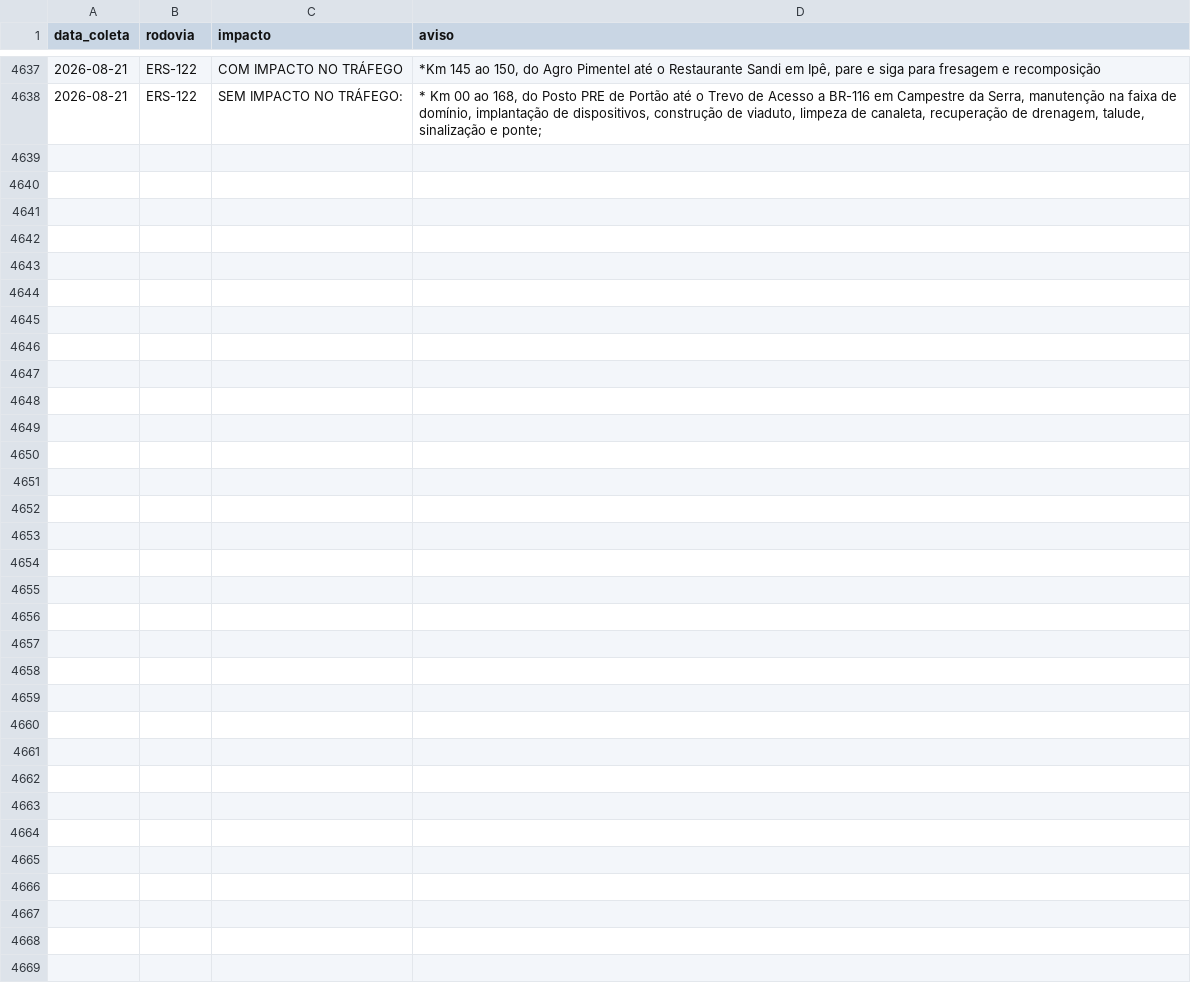
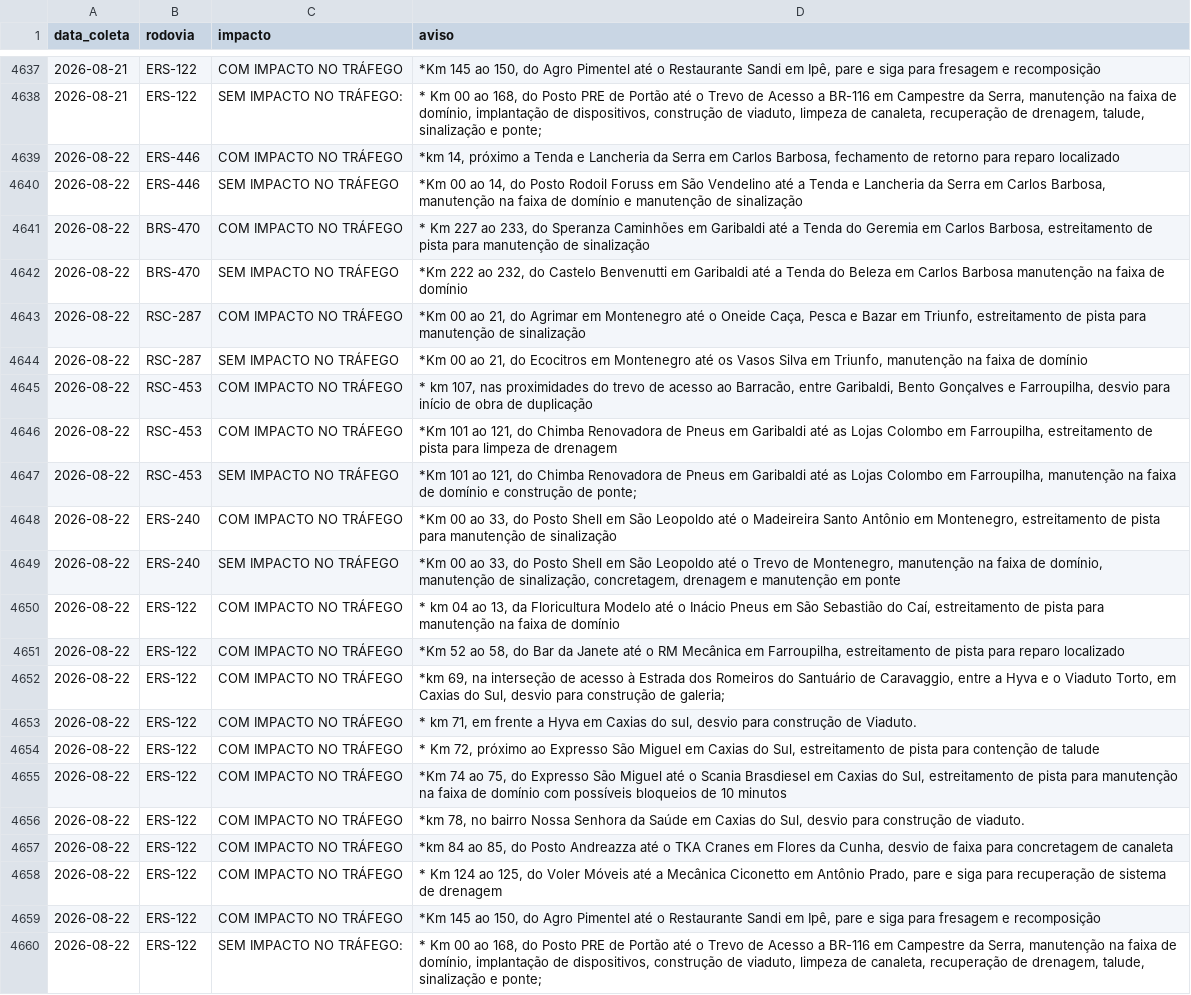
Before and after one commit to gabriel-englert/csg, a CSV file: data/avisos.csv, drawn as a sheet; only a part is shown, gaps mark what is left out.

```diff
--- a/data/avisos.csv
+++ b/data/avisos.csv
@@ -4638 +4638,23 @@ data_coleta,rodovia,impacto,aviso
 2026-08-21,ERS-122,SEM IMPACTO NO TRÁFEGO:,"* Km 00 ao 168, do Posto PRE de Portão até o Trevo de Acesso a BR-116 em Campestre da Serra, manutenção na faixa de domínio, implantação de dispositivos, construção de viaduto, limpeza de canaleta, recuperação de drenagem, talude, sinalização e ponte;"
+2026-08-22,ERS-446,COM IMPACTO NO TRÁFEGO,"*km 14, próximo a Tenda e Lancheria da Serra em Carlos Barbosa, fechamento de retorno para reparo localizado"
+2026-08-22,ERS-446,SEM IMPACTO NO TRÁFEGO,"*Km 00 ao 14, do Posto Rodoil Foruss em São Vendelino até a Tenda e Lancheria da Serra em Carlos Barbosa, manutenção na faixa de domínio e manutenção de sinalização"
+2026-08-22,BRS-470,COM IMPACTO NO TRÁFEGO,"* Km 227 ao 233, do Speranza Caminhões em Garibaldi até a Tenda do Geremia em Carlos Barbosa, estreitamento de pista para manutenção de sinalização"
+2026-08-22,BRS-470,SEM IMPACTO NO TRÁFEGO,"*Km 222 ao 232, do Castelo Benvenutti em Garibaldi até a Tenda do Beleza em Carlos Barbosa manutenção na faixa de domínio"
+2026-08-22,RSC-287,COM IMPACTO NO TRÁFEGO,"*Km 00 ao 21, do Agrimar em Montenegro até o Oneide Caça, Pesca e Bazar em Triunfo, estreitamento de pista para manutenção de sinalização"
+2026-08-22,RSC-287,SEM IMPACTO NO TRÁFEGO,"*Km 00 ao 21, do Ecocitros em Montenegro até os Vasos Silva em Triunfo, manutenção na faixa de domínio"
+2026-08-22,RSC-453,COM IMPACTO NO TRÁFEGO,"* km 107, nas proximidades do trevo de acesso ao Barracão, entre Garibaldi, Bento Gonçalves e Farroupilha, desvio para início de obra de duplicação"
+2026-08-22,RSC-453,COM IMPACTO NO TRÁFEGO,"*Km 101 ao 121, do Chimba Renovadora de Pneus em Garibaldi até as Lojas Colombo em Farroupilha, estreitamento de pista para limpeza de drenagem"
+2026-08-22,RSC-453,SEM IMPACTO NO TRÁFEGO,"*Km 101 ao 121, do Chimba Renovadora de Pneus em Garibaldi até as Lojas Colombo em Farroupilha, manutenção na faixa de domínio e construção de ponte;"
+2026-08-22,ERS-240,COM IMPACTO NO TRÁFEGO,"*Km 00 ao 33, do Posto Shell em São Leopoldo até o Madeireira Santo Antônio em Montenegro, estreitamento de pista para manutenção de sinalização"
+2026-08-22,ERS-240,SEM IMPACTO NO TRÁFEGO,"*Km 00 ao 33, do Posto Shell em São Leopoldo até o Trevo de Montenegro, manutenção na faixa de domínio, manutenção de sinalização, concretagem, drenagem e manutenção em ponte"
+2026-08-22,ERS-122,COM IMPACTO NO TRÁFEGO,"* km 04 ao 13, da Floricultura Modelo até o Inácio Pneus em São Sebastião do Caí, estreitamento de pista para manutenção na faixa de domínio"
+2026-08-22,ERS-122,COM IMPACTO NO TRÁFEGO,"*Km 52 ao 58, do Bar da Janete até o RM Mecânica em Farroupilha, estreitamento de pista para reparo localizado"
+2026-08-22,ERS-122,COM IMPACTO NO TRÁFEGO,"*km 69, na interseção de acesso à Estrada dos Romeiros do Santuário de Caravaggio, entre a Hyva e o Viaduto Torto, em Caxias do Sul, desvio para construção de galeria;"
+2026-08-22,ERS-122,COM IMPACTO NO TRÁFEGO,"* km 71, em frente a Hyva em Caxias do sul, desvio para construção de Viaduto."
+2026-08-22,ERS-122,COM IMPACTO NO TRÁFEGO,"* Km 72, próximo ao Expresso São Miguel em Caxias do Sul, estreitamento de pista para contenção de talude"
+2026-08-22,ERS-122,COM IMPACTO NO TRÁFEGO,"*Km 74 ao 75, do Expresso São Miguel até o Scania Brasdiesel em Caxias do Sul, estreitamento de pista para manutenção na faixa de domínio com possíveis bloqueios de 10 minutos"
+2026-08-22,ERS-122,COM IMPACTO NO TRÁFEGO,"*km 78, no bairro Nossa Senhora da Saúde em Caxias do Sul, desvio para construção de viaduto."
+2026-08-22,ERS-122,COM IMPACTO NO TRÁFEGO,"*km 84 ao 85, do Posto Andreazza até o TKA Cranes em Flores da Cunha, desvio de faixa para concretagem de canaleta"
+2026-08-22,ERS-122,COM IMPACTO NO TRÁFEGO,"* Km 124 ao 125, do Voler Móveis até a Mecânica Ciconetto em Antônio Prado, pare e siga para recuperação de sistema de drenagem"
+2026-08-22,ERS-122,COM IMPACTO NO TRÁFEGO,"*Km 145 ao 150, do Agro Pimentel até o Restaurante Sandi em Ipê,  pare e siga para fresagem e recomposição"
+2026-08-22,ERS-122,SEM IMPACTO NO TRÁFEGO:,"* Km 00 ao 168, do Posto PRE de Portão até o Trevo de Acesso a BR-116 em Campestre da Serra, manutenção na faixa de domínio, implantação de dispositivos, construção de viaduto, limpeza de canaleta, recuperação de drenagem, talude, sinalização e ponte;"
```
